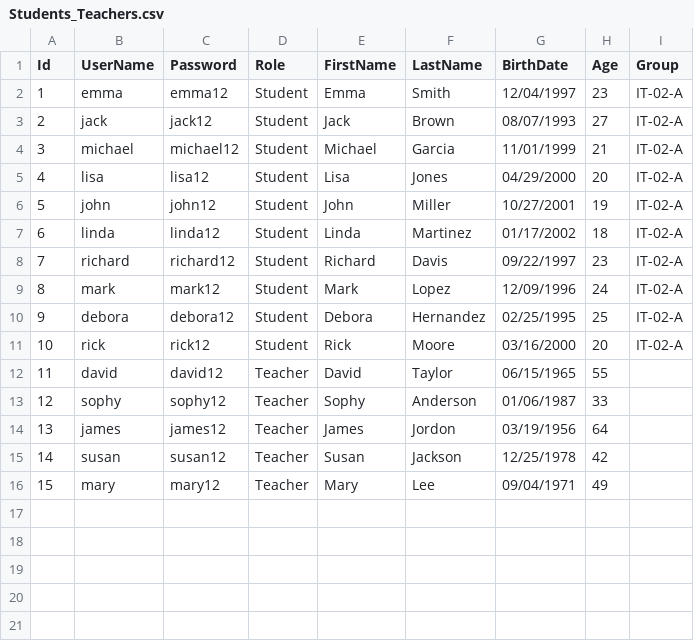
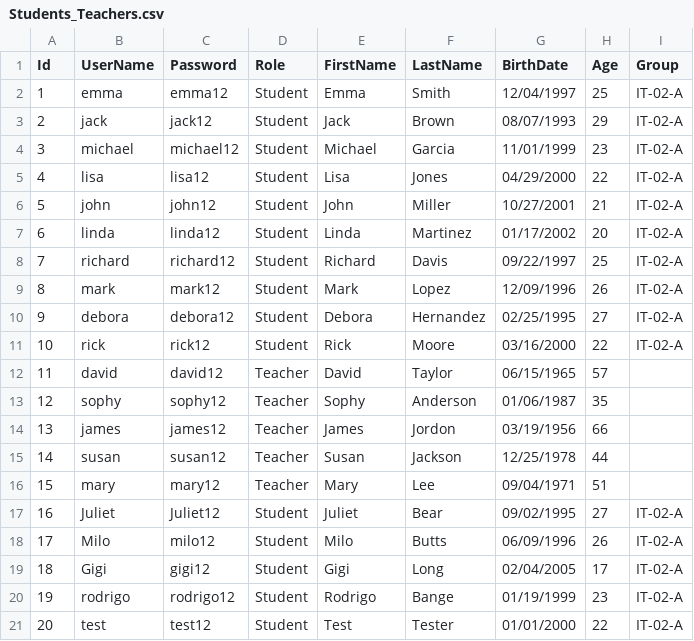
Before and after one commit to RodrigoBange/Week01-Assignment01, a CSV file: src/main/java/org/example/Students_Teachers.csv, drawn as a sheet.

```diff
--- a/src/main/java/org/example/Students_Teachers.csv
+++ b/src/main/java/org/example/Students_Teachers.csv
@@ -1,16 +1,21 @@
 Id,UserName,Password,Role,FirstName,LastName,BirthDate,Age,Group
-1,emma,emma12,Student,Emma,Smith,12/04/1997,23,IT-02-A
-2,jack,jack12,Student,Jack,Brown,08/07/1993,27,IT-02-A
-3,michael,michael12,Student,Michael,Garcia,11/01/1999,21,IT-02-A
-4,lisa,lisa12,Student,Lisa,Jones,04/29/2000,20,IT-02-A
-5,john,john12,Student,John,Miller,10/27/2001,19,IT-02-A
-6,linda,linda12,Student,Linda,Martinez,01/17/2002,18,IT-02-A
-7,richard,richard12,Student,Richard,Davis,09/22/1997,23,IT-02-A
-8,mark,mark12,Student,Mark,Lopez,12/09/1996,24,IT-02-A
-9,debora,debora12,Student,Debora,Hernandez,02/25/1995,25,IT-02-A
-10,rick,rick12,Student,Rick,Moore,03/16/2000,20,IT-02-A
-11,david,david12,Teacher,David,Taylor,06/15/1965,55,
-12,sophy,sophy12,Teacher,Sophy,Anderson,01/06/1987,33,
-13,james,james12,Teacher,James,Jordon,03/19/1956,64,
-14,susan,susan12,Teacher,Susan,Jackson,12/25/1978,42,
-15,mary,mary12,Teacher,Mary,Lee,09/04/1971,49,
+1,emma,emma12,Student,Emma,Smith,12/04/1997,25,IT-02-A
+2,jack,jack12,Student,Jack,Brown,08/07/1993,29,IT-02-A
+3,michael,michael12,Student,Michael,Garcia,11/01/1999,23,IT-02-A
+4,lisa,lisa12,Student,Lisa,Jones,04/29/2000,22,IT-02-A
+5,john,john12,Student,John,Miller,10/27/2001,21,IT-02-A
+6,linda,linda12,Student,Linda,Martinez,01/17/2002,20,IT-02-A
+7,richard,richard12,Student,Richard,Davis,09/22/1997,25,IT-02-A
+8,mark,mark12,Student,Mark,Lopez,12/09/1996,26,IT-02-A
+9,debora,debora12,Student,Debora,Hernandez,02/25/1995,27,IT-02-A
+10,rick,rick12,Student,Rick,Moore,03/16/2000,22,IT-02-A
+11,david,david12,Teacher,David,Taylor,06/15/1965,57,
+12,sophy,sophy12,Teacher,Sophy,Anderson,01/06/1987,35,
+13,james,james12,Teacher,James,Jordon,03/19/1956,66,
+14,susan,susan12,Teacher,Susan,Jackson,12/25/1978,44,
+15,mary,mary12,Teacher,Mary,Lee,09/04/1971,51,
+"16","Juliet","Juliet12","Student","Juliet","Bear","09/02/1995","27","IT-02-A"
+"17","Milo","milo12","Student","Milo","Butts","06/09/1996","26","IT-02-A"
+"18","Gigi","gigi12","Student","Gigi","Long","02/04/2005","17","IT-02-A"
+"19","rodrigo","rodrigo12","Student","Rodrigo","Bange","01/19/1999","23","IT-02-A"
+"20","test","test12","Student","Test","Tester","01/01/2000","22","IT-02-A"
```
Also changed, not shown: 8 other files.
